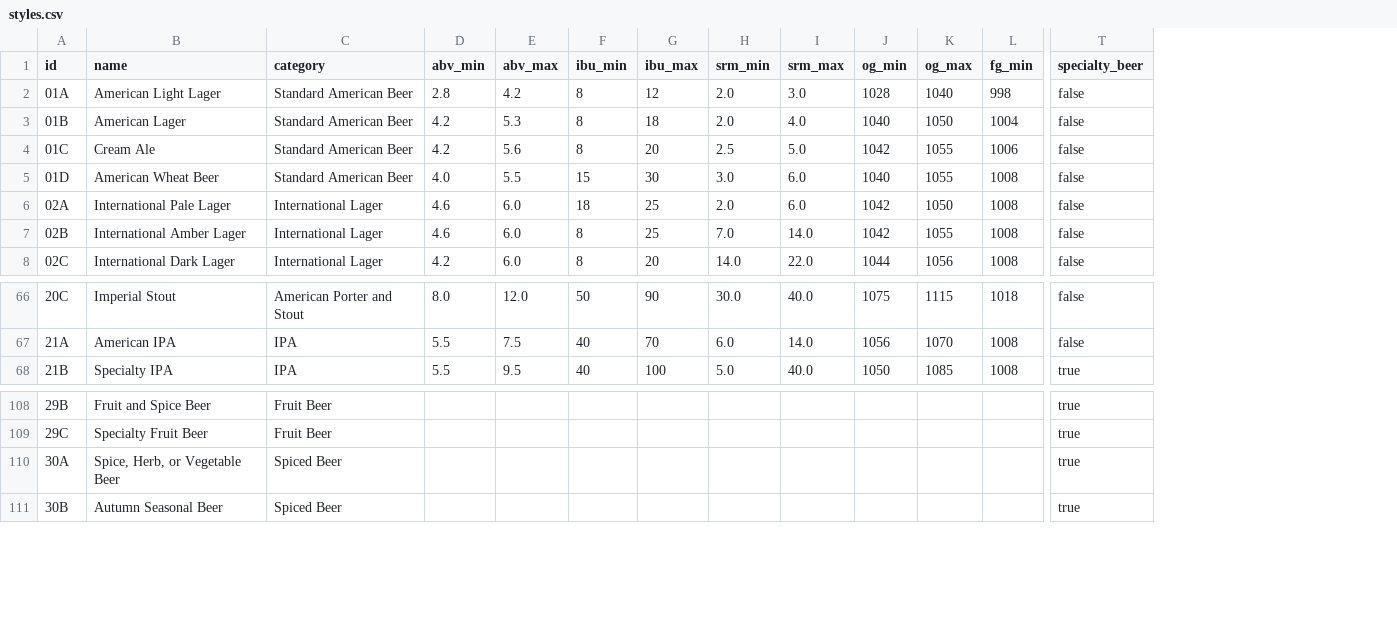
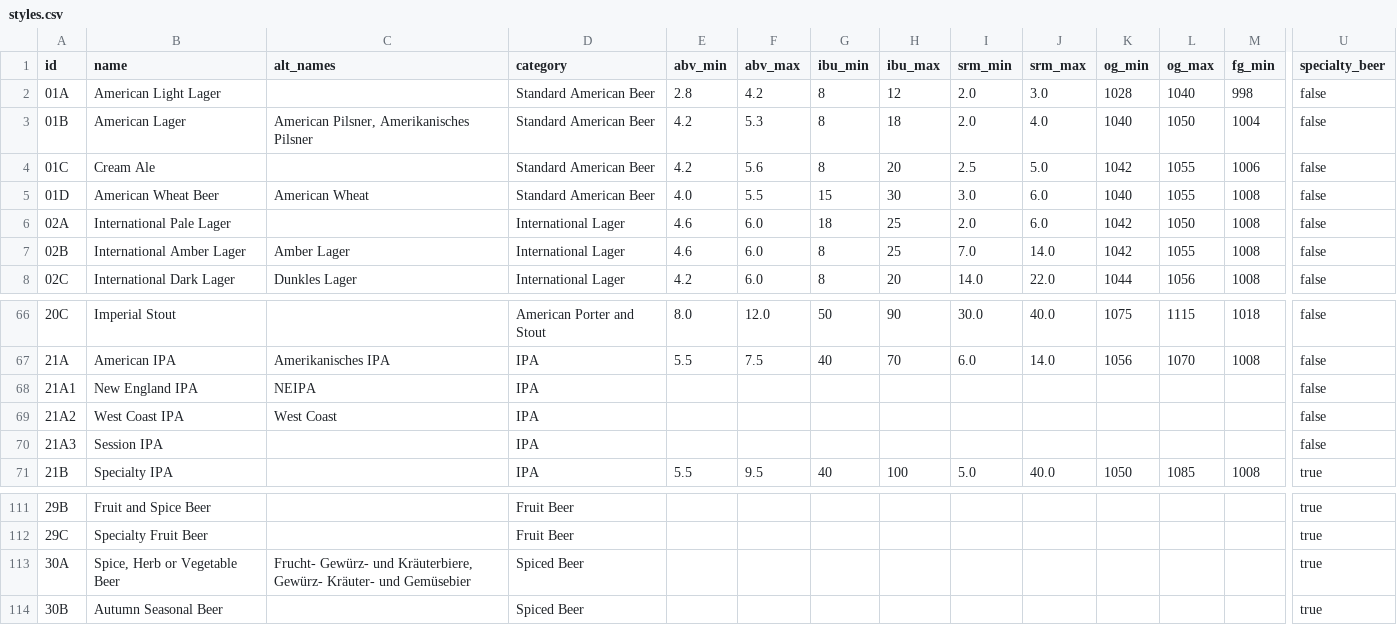
Before and after one commit to scheb/beer-analytics, a CSV file: recipe_db/data/styles.csv, drawn as a sheet; only a part is shown, gaps mark what is left out; addresses are those after the commit; rows hold the shown columns only; the diff names each change by its address in the sheet, - before the commit and + after, or states it on an @@ line.

```diff
--- a/recipe_db/data/styles.csv
+++ b/recipe_db/data/styles.csv
+column C (alt_names), rows 3-8: American Pilsner, Amerikanisches Pilsner |  | American Wheat |  | Amber Lager | Dunkles Lager; row 67: Amerikanisches IPA; row 113: Frucht- Gewürz- und Kräuterbiere, Gewürz- Kräuter- und Gemüsebier
+row 68: 21A1 | New England IPA | NEIPA | IPA |  |  |  |  |  |  |  |  |  | false
+row 69: 21A2 | West Coast IPA | West Coast | IPA |  |  |  |  |  |  |  |  |  | false
+row 70: 21A3 | Session IPA |  | IPA |  |  |  |  |  |  |  |  |  | false
-B113 (name): Spice, Herb, or Vegetable Beer
+B113 (name): Spice, Herb or Vegetable Beer
```
Also changed, not shown: 3 other files.
